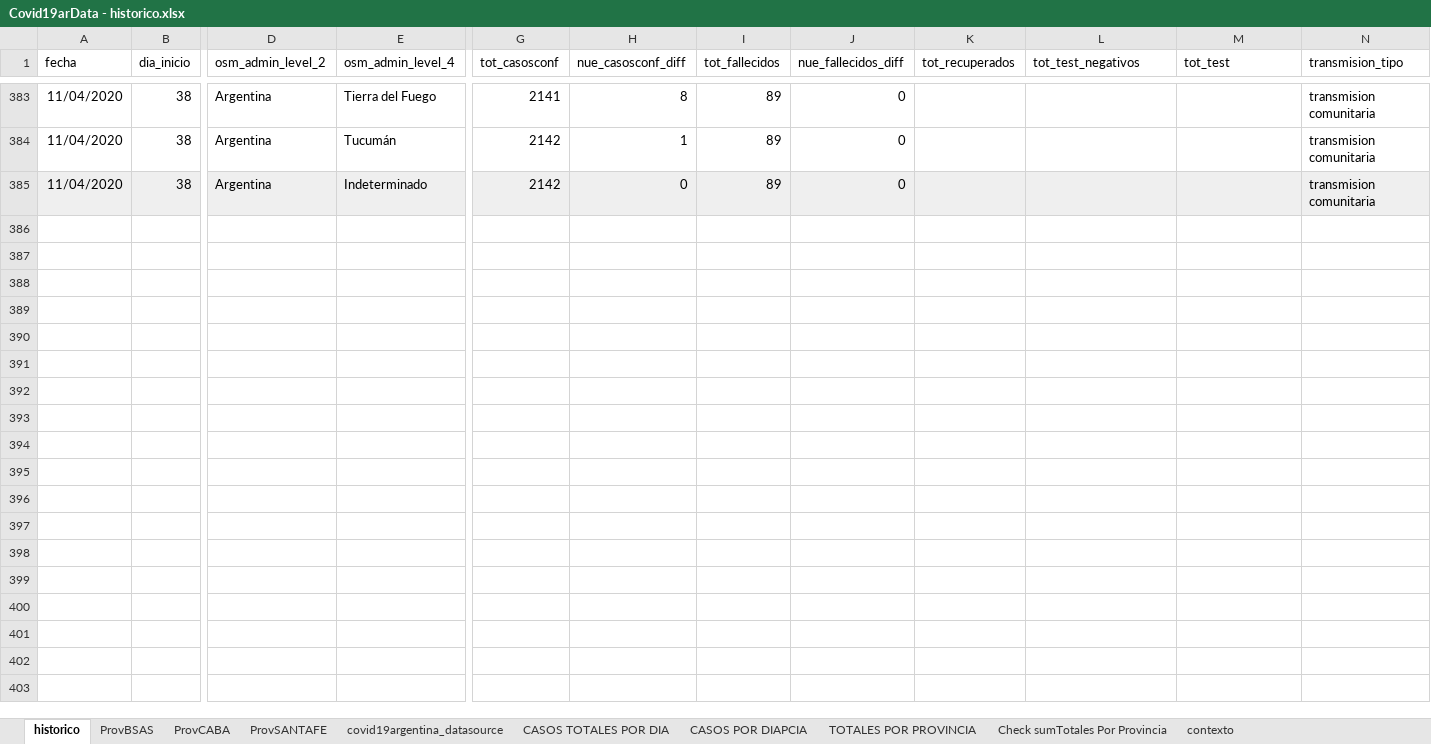
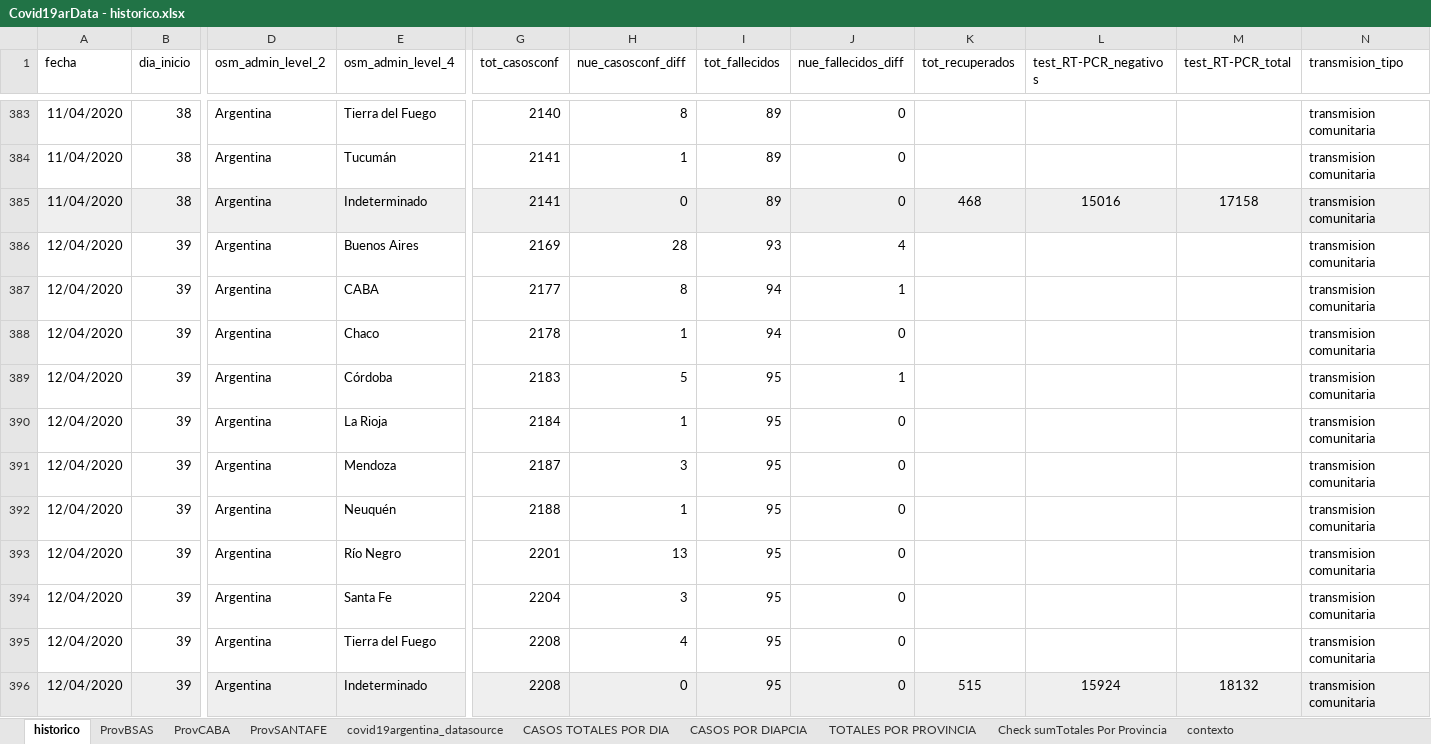
Before and after one commit to SistemasMapache/Covid19arData, an Excel workbook: XLS/Covid19arData - historico.xlsx, sheet historico, drawn as a sheet; only a part is shown, gaps mark what is left out; values as stored, in another font and other column widths than the file's, no borders; charts and pictures not drawn; rows hold the shown columns only; the diff covers the shown part only; the diff names each change by its address in the sheet, - before the commit and + after, or states it on an @@ line.

```diff
--- a/XLS/Covid19arData - historico.xlsx (sheet historico)
+++ b/XLS/Covid19arData - historico.xlsx (sheet historico)
-L1: tot_test_negativos
+L1: test_RT-PCR_negativos
-M1: tot_test
+M1: test_RT-PCR_total
-G383 (tot_casosconf): 2141
+G383 (tot_casosconf): 2140
-G384:G385 (tot_casosconf): 2142
+G384:G385 (tot_casosconf): 2141
-K385 (tot_recuperados): (empty)
+K385 (tot_recuperados): 468
-L385 (test_RT-PCR_negativos): (empty)
+L385 (test_RT-PCR_negativos): 15016
-M385 (test_RT-PCR_total): (empty)
+M385 (test_RT-PCR_total): 17158
+row 386: 12/04/2020 | 39 | Argentina | Buenos Aires | 2169 | 28 | 93 | 4 |  |  |  | transmision comunitaria
+row 387: 12/04/2020 | 39 | Argentina | CABA | 2177 | 8 | 94 | 1 |  |  |  | transmision comunitaria
+row 388: 12/04/2020 | 39 | Argentina | Chaco | 2178 | 1 | 94 | 0 |  |  |  | transmision comunitaria
+row 389: 12/04/2020 | 39 | Argentina | Córdoba | 2183 | 5 | 95 | 1 |  |  |  | transmision comunitaria
+row 390: 12/04/2020 | 39 | Argentina | La Rioja | 2184 | 1 | 95 | 0 |  |  |  | transmision comunitaria
+row 391: 12/04/2020 | 39 | Argentina | Mendoza | 2187 | 3 | 95 | 0 |  |  |  | transmision comunitaria
+row 392: 12/04/2020 | 39 | Argentina | Neuquén | 2188 | 1 | 95 | 0 |  |  |  | transmision comunitaria
+row 393: 12/04/2020 | 39 | Argentina | Río Negro | 2201 | 13 | 95 | 0 |  |  |  | transmision comunitaria
+row 394: 12/04/2020 | 39 | Argentina | Santa Fe | 2204 | 3 | 95 | 0 |  |  |  | transmision comunitaria
+row 395: 12/04/2020 | 39 | Argentina | Tierra del Fuego | 2208 | 4 | 95 | 0 |  |  |  | transmision comunitaria
+row 396: 12/04/2020 | 39 | Argentina | Indeterminado | 2208 | 0 | 95 | 0 | 515 | 15924 | 18132 | transmision comunitaria
```
Also changed, not shown: 29 edited cells elsewhere in this sheet, sheet ProvSANTAFE, charts or pictures, 2 other files.
